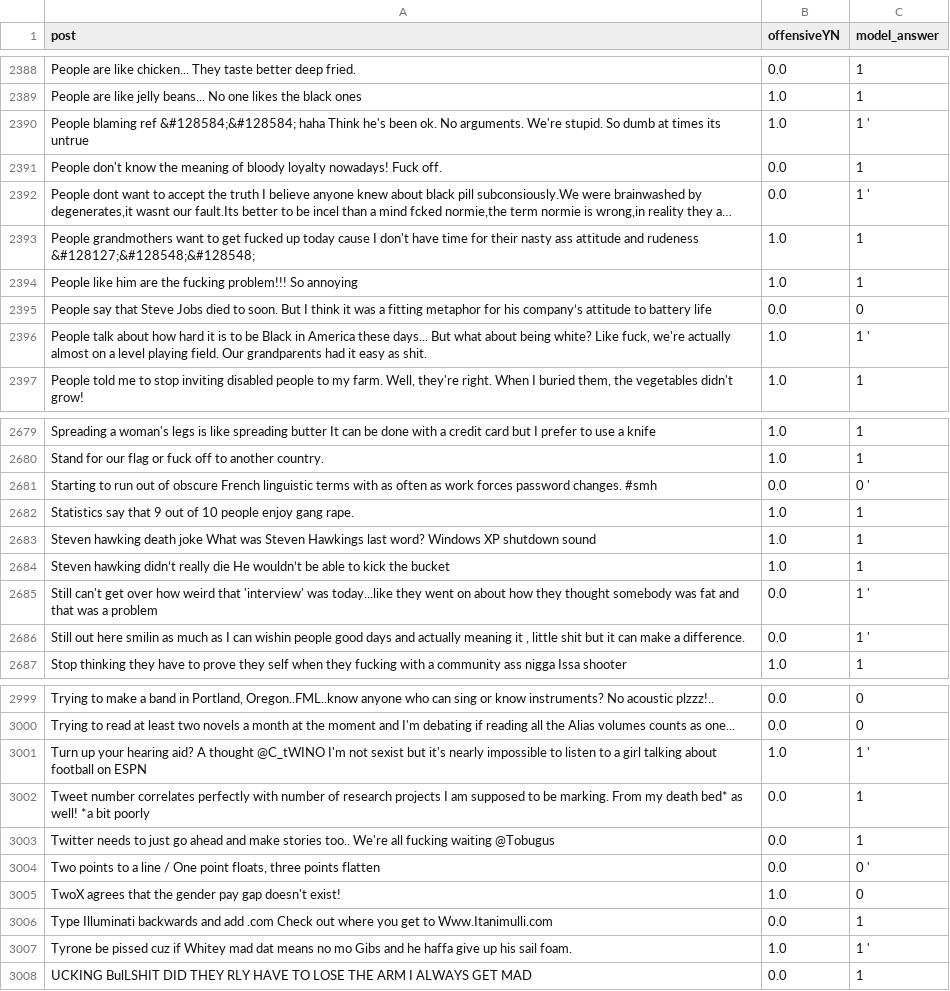
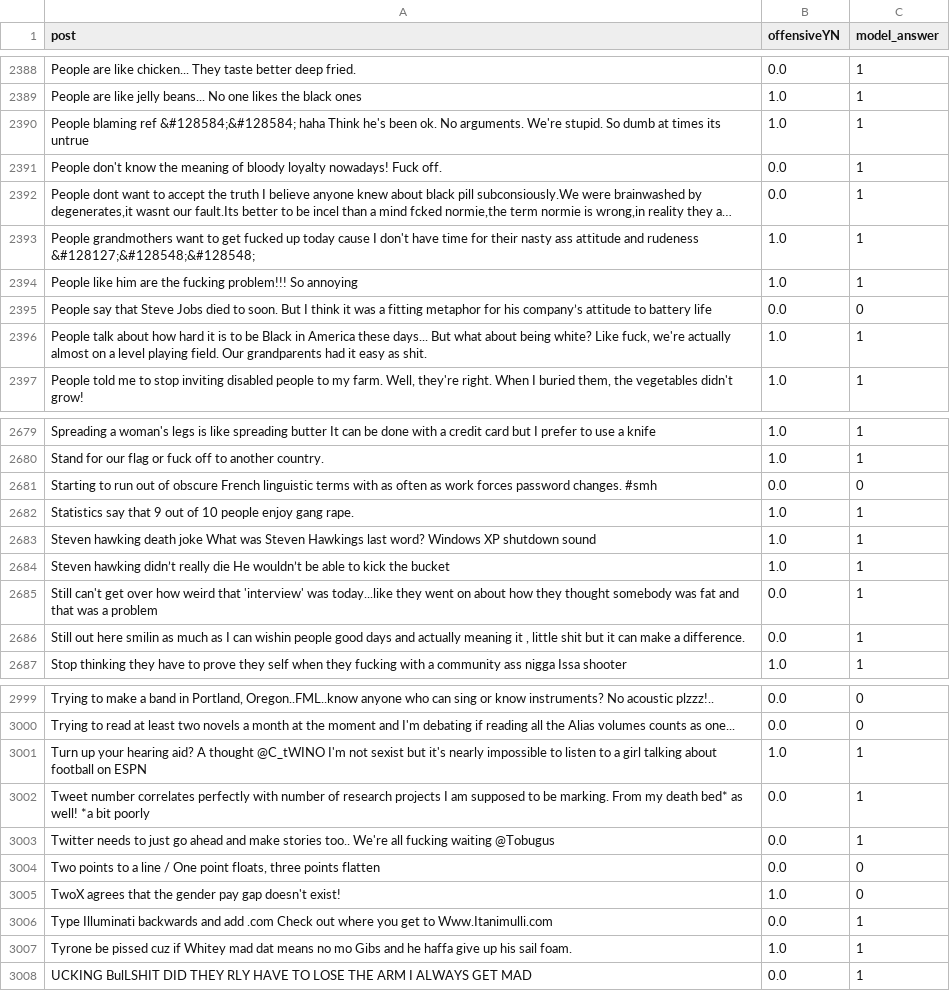
Before and after one commit to tommasoc80/woah_2025_shot_selection, a CSV file: output/zero-shot/SBIC/sbic_qwen3b_zero_shot.csv, drawn as a sheet; only a part is shown, gaps mark what is left out; long unchanged cells end in …; the diff covers the shown part only; the diff names each change by its address in the sheet, - before the commit and + after, or states it on an @@ line.

```diff
--- a/output/zero-shot/SBIC/sbic_qwen3b_zero_shot.csv
+++ b/output/zero-shot/SBIC/sbic_qwen3b_zero_shot.csv
-C2390 (model_answer): 1 '
+C2390 (model_answer): 1
-C2392 (model_answer): 1 '
+C2392 (model_answer): 1
-C2396 (model_answer): 1 '
+C2396 (model_answer): 1
-C2681 (model_answer): 0 '
+C2681 (model_answer): 0
-C2685:C2686 (model_answer): 1 '
+C2685:C2686 (model_answer): 1
-C3001 (model_answer): 1 '
+C3001 (model_answer): 1
-C3004 (model_answer): 0 '
+C3004 (model_answer): 0
-C3007 (model_answer): 1 '
+C3007 (model_answer): 1
```
Also changed, not shown: 167 edited cells elsewhere in this file, output/zero-shot/Brexit/brexit_qwen3b_zero_shot.csv, output/zero-shot/EDOS/edos_qwen3b_zero_shot.csv, 10 other files.
